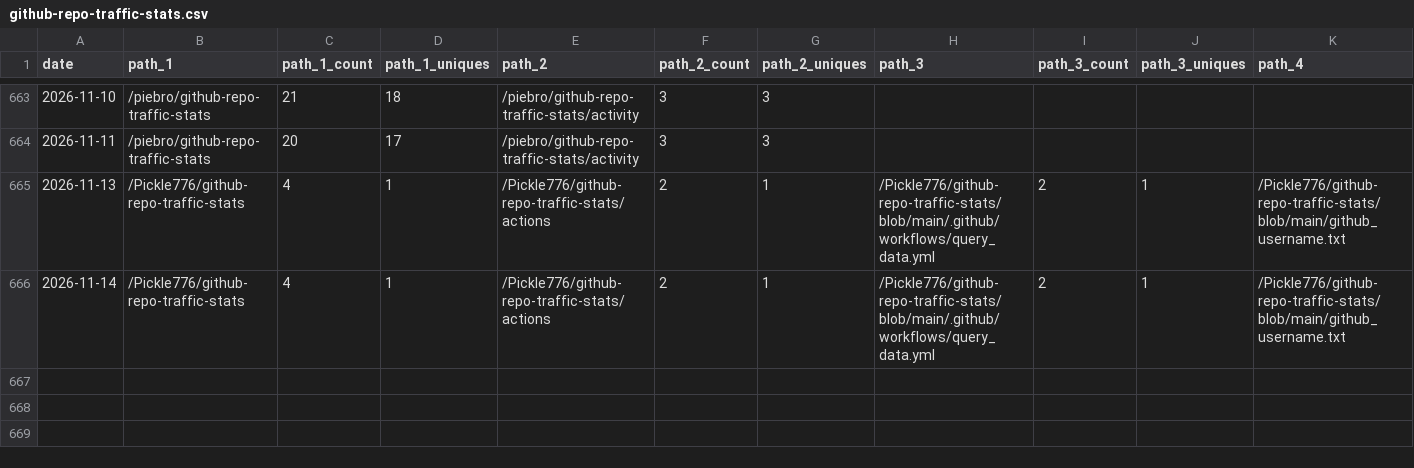
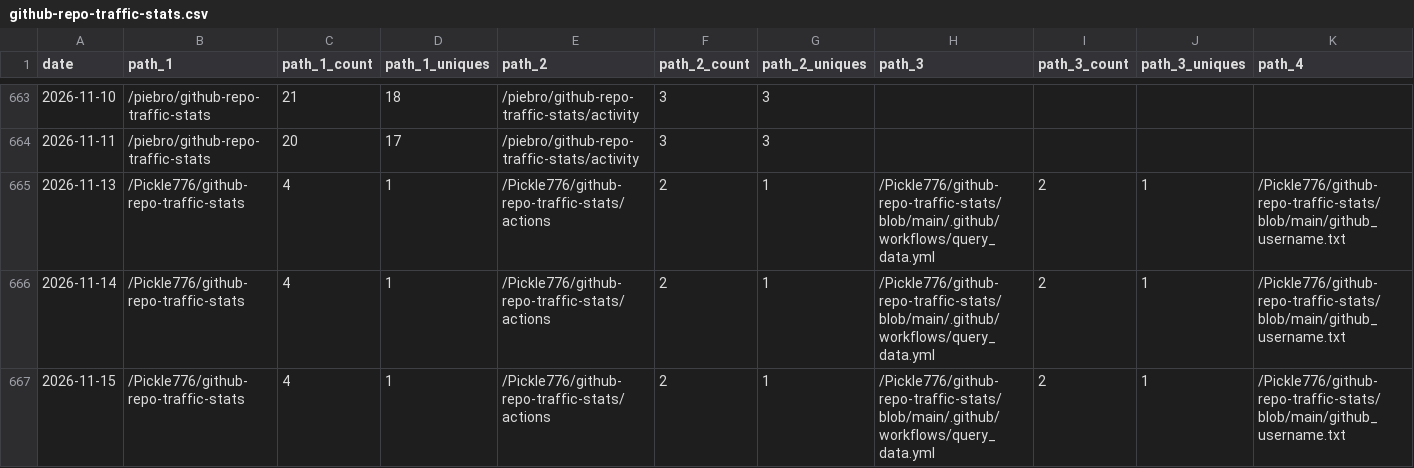
Before and after one commit to Pickle776/github-repo-traffic-stats, a CSV file: data/github_paths/github-repo-traffic-stats.csv, drawn as a sheet; only a part is shown, gaps mark what is left out; rows hold the shown columns only; the diff names each change by its address in the sheet, - before the commit and + after, or states it on an @@ line.

```diff
--- a/data/github_paths/github-repo-traffic-stats.csv
+++ b/data/github_paths/github-repo-traffic-stats.csv
+row 667: 2026-11-15 | /Pickle776/github-repo-traffic-stats | 4 | 1 | /Pickle776/github-repo-traffic-stats/actions | 2 | 1 | /Pickle776/github-repo-traffic-stats/blob/main/.github/workflows/query_data.yml | 2 | 1 | /Pickle776/github-repo-traffic-stats/blob/main/github_username.txt
```
Also changed, not shown: data/github_paths/BookTracker.csv, data/github_paths/JWall.csv, 23 other files.
